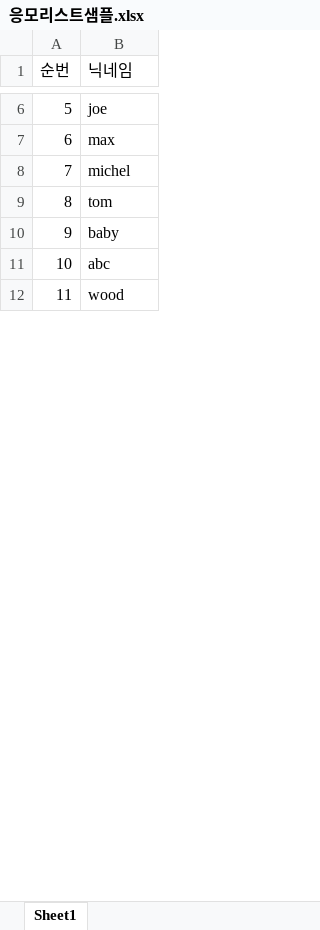
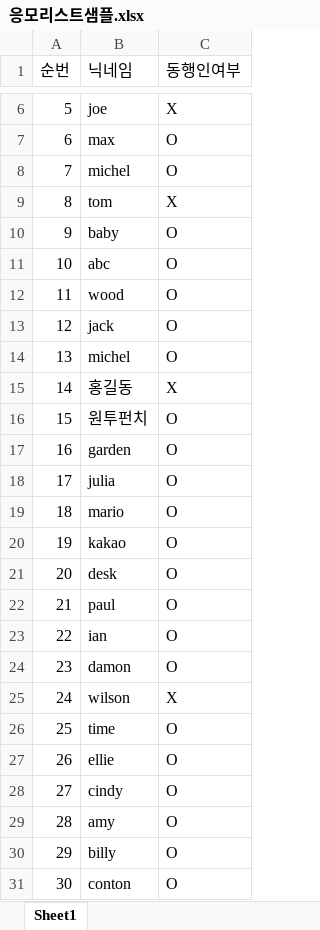
Before and after one commit to junho85/onetwopunch_lucky_draw, an Excel workbook: 응모리스트샘플.xlsx, sheet Sheet1, drawn as a sheet; only a part is shown, gaps mark what is left out; values as stored, in another font and other column widths than the file's, no borders; the diff covers the shown part only; the diff names each change by its address in the sheet, - before the commit and + after, or states it on an @@ line.

```diff
--- a/응모리스트샘플.xlsx (sheet Sheet1)
+++ b/응모리스트샘플.xlsx (sheet Sheet1)
+column C (동행인여부), rows 6-12: X | O | O | X | O | O | O
+row 13: 12 | jack | O
+row 14: 13 | michel | O
+row 15: 14 | 홍길동 | X
+row 16: 15 | 원투펀치 | O
+row 17: 16 | garden | O
+row 18: 17 | julia | O
+row 19: 18 | mario | O
+row 20: 19 | kakao | O
+row 21: 20 | desk | O
+row 22: 21 | paul | O
+row 23: 22 | ian | O
+row 24: 23 | damon | O
+row 25: 24 | wilson | X
+row 26: 25 | time | O
+row 27: 26 | ellie | O
+row 28: 27 | cindy | O
+row 29: 28 | amy | O
+row 30: 29 | billy | O
+row 31: 30 | conton | O
```
Also changed, not shown: 67 added rows and row numbers in column A elsewhere in this sheet, 1 other file.
